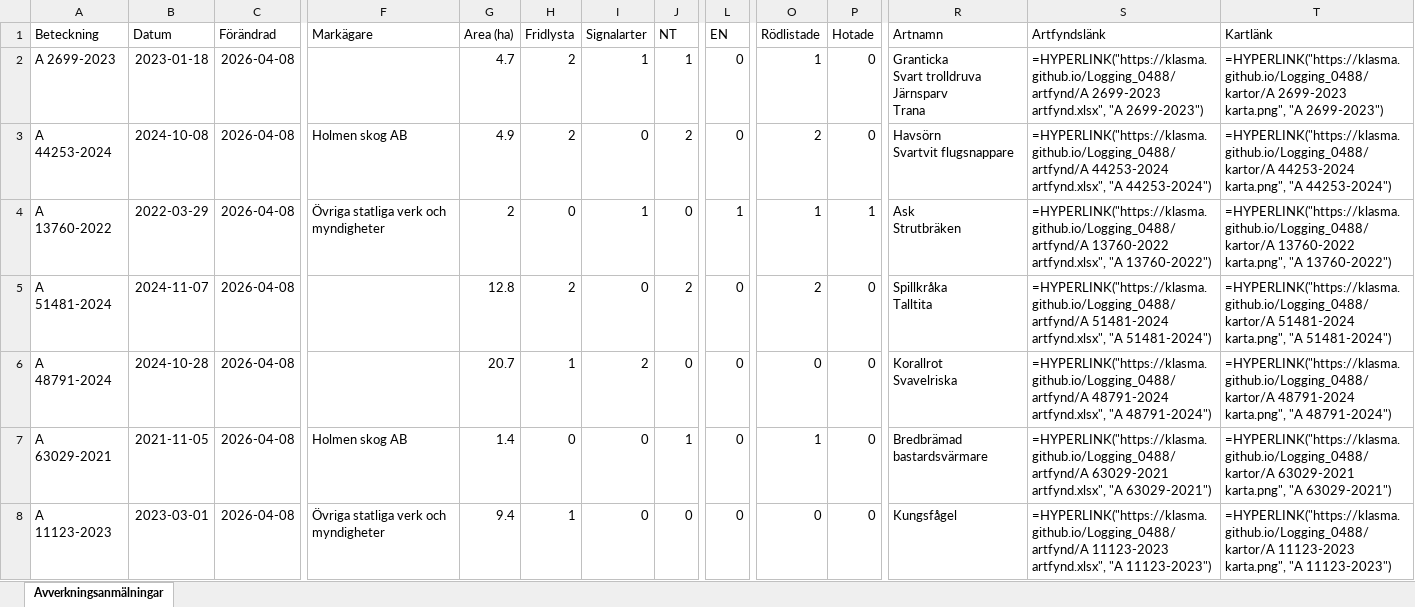
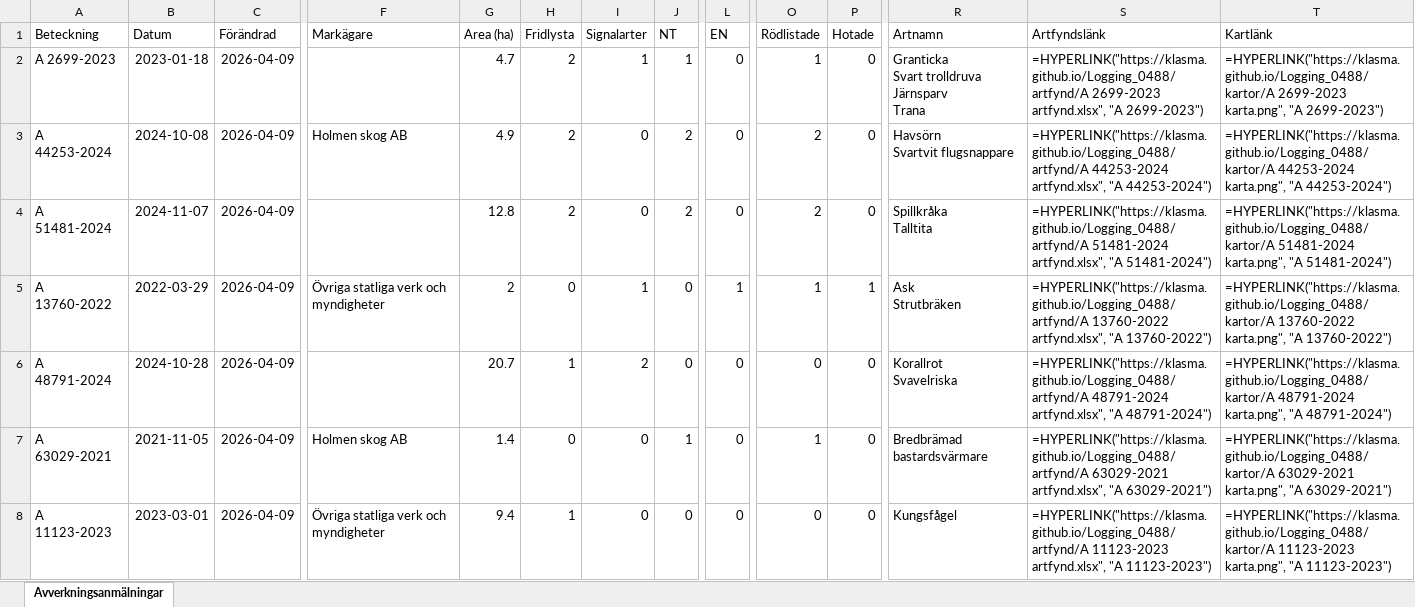
Before and after one commit to klasma/Logging_0488, an Excel workbook: Översikt TROSA.xlsx, sheet Avverkningsanmälningar, drawn as a sheet; only a part is shown, gaps mark what is left out; values as stored, in another font and other column widths than the file's, no borders; formulas without a stored value are shown as written; ↵ is a line break in a cell; the diff covers the shown part only; the diff names each change by its address in the sheet, - before the commit and + after, or states it on an @@ line.

```diff
--- a/Översikt TROSA.xlsx (sheet Avverkningsanmälningar)
+++ b/Översikt TROSA.xlsx (sheet Avverkningsanmälningar)
-C2:C8 (Förändrad): 2026-04-08
+C2:C8 (Förändrad): 2026-04-09
-A4 (Beteckning): A 13760-2022
+A4 (Beteckning): A 51481-2024
-B4 (Datum): 2022-03-29
+B4 (Datum): 2024-11-07
-F4 (Markägare): Övriga statliga verk och myndigheter
+F4 (Markägare): (empty)
-G4 (Area (ha)): 2
+G4 (Area (ha)): 12.8
-H4 (Fridlysta): 0
+H4 (Fridlysta): 2
-I4 (Signalarter): 1
+I4 (Signalarter): 0
-J4 (NT): 0
+J4 (NT): 2
-L4 (EN): 1
+L4 (EN): 0
-O4 (Rödlistade): 1
+O4 (Rödlistade): 2
-P4 (Hotade): 1
+P4 (Hotade): 0
-R4 (Artnamn): Ask ↵ Strutbräken
+R4 (Artnamn): Spillkråka ↵ Talltita
-S4 (Artfyndslänk): =HYPERLINK("https://klasma.github.io/Logging_0488/artfynd/A 13760-2022 artfynd.xlsx", "A 13760-2022")
+S4 (Artfyndslänk): =HYPERLINK("https://klasma.github.io/Logging_0488/artfynd/A 51481-2024 artfynd.xlsx", "A 51481-2024")
-T4 (Kartlänk): =HYPERLINK("https://klasma.github.io/Logging_0488/kartor/A 13760-2022 karta.png", "A 13760-2022")
+T4 (Kartlänk): =HYPERLINK("https://klasma.github.io/Logging_0488/kartor/A 51481-2024 karta.png", "A 51481-2024")
-A5 (Beteckning): A 51481-2024
+A5 (Beteckning): A 13760-2022
-B5 (Datum): 2024-11-07
+B5 (Datum): 2022-03-29
-F5 (Markägare): (empty)
+F5 (Markägare): Övriga statliga verk och myndigheter
-G5 (Area (ha)): 12.8
+G5 (Area (ha)): 2
-H5 (Fridlysta): 2
+H5 (Fridlysta): 0
-I5 (Signalarter): 0
+I5 (Signalarter): 1
-J5 (NT): 2
+J5 (NT): 0
-L5 (EN): 0
+L5 (EN): 1
-O5 (Rödlistade): 2
+O5 (Rödlistade): 1
-P5 (Hotade): 0
+P5 (Hotade): 1
-R5 (Artnamn): Spillkråka ↵ Talltita
+R5 (Artnamn): Ask ↵ Strutbräken
-S5 (Artfyndslänk): =HYPERLINK("https://klasma.github.io/Logging_0488/artfynd/A 51481-2024 artfynd.xlsx", "A 51481-2024")
+S5 (Artfyndslänk): =HYPERLINK("https://klasma.github.io/Logging_0488/artfynd/A 13760-2022 artfynd.xlsx", "A 13760-2022")
-T5 (Kartlänk): =HYPERLINK("https://klasma.github.io/Logging_0488/kartor/A 51481-2024 karta.png", "A 51481-2024")
+T5 (Kartlänk): =HYPERLINK("https://klasma.github.io/Logging_0488/kartor/A 13760-2022 karta.png", "A 13760-2022")
```
Also changed, not shown: 349 edited cells elsewhere in this sheet, artfynd/A 11123-2023 artfynd.xlsx, artfynd/A 13760-2022 artfynd.xlsx, 50 other files.
